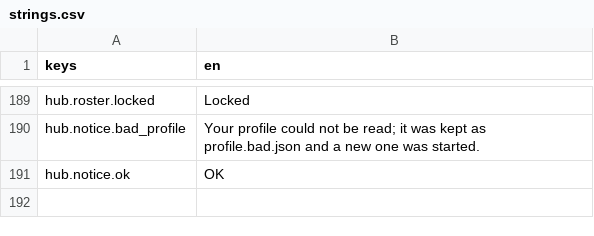
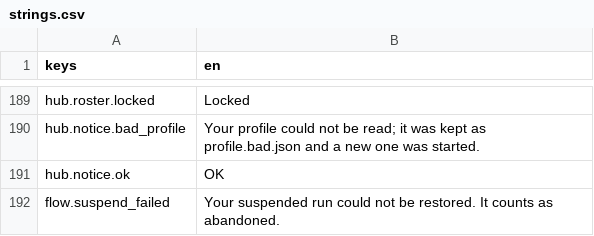
Before and after one commit to adrienlamotte/w-td, a CSV file: game/loc/strings.csv, drawn as a sheet; only a part is shown, gaps mark what is left out.

```diff
--- a/game/loc/strings.csv
+++ b/game/loc/strings.csv
@@ -191 +191,2 @@ hub.notice.bad_profile,Your profile could not be read; it was kept as profile.ba
 hub.notice.ok,OK
+flow.suspend_failed,Your suspended run could not be restored. It counts as abandoned.
```
Also changed, not shown: 6 other files.
